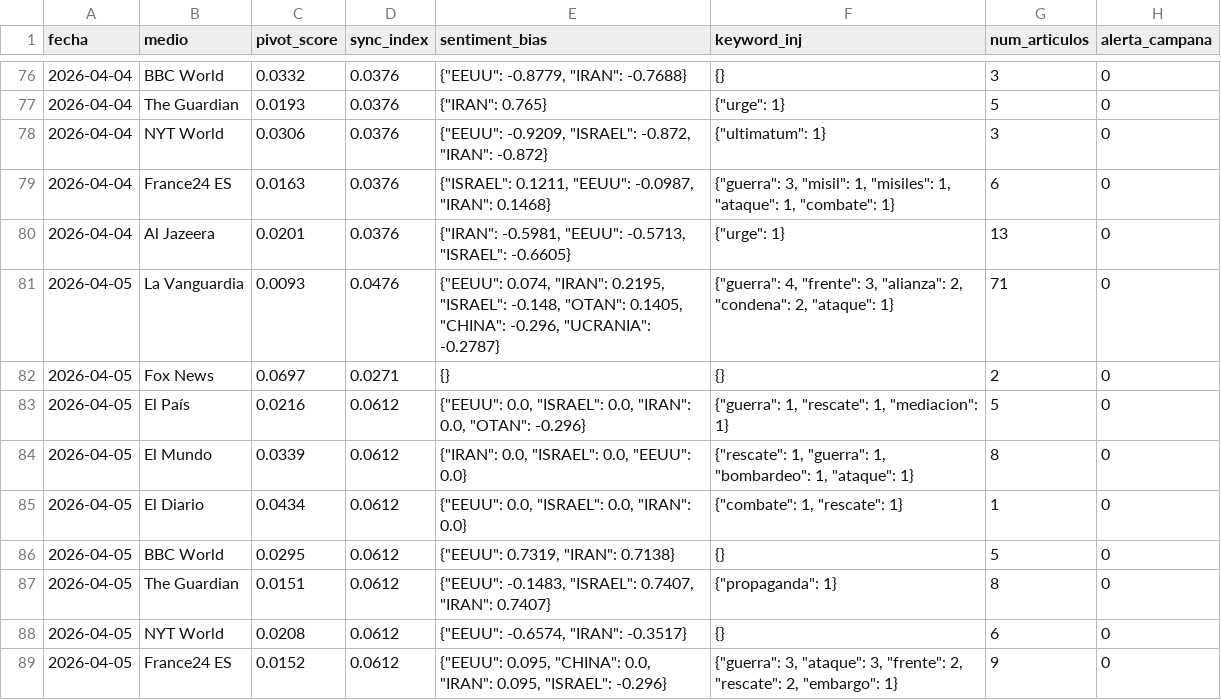
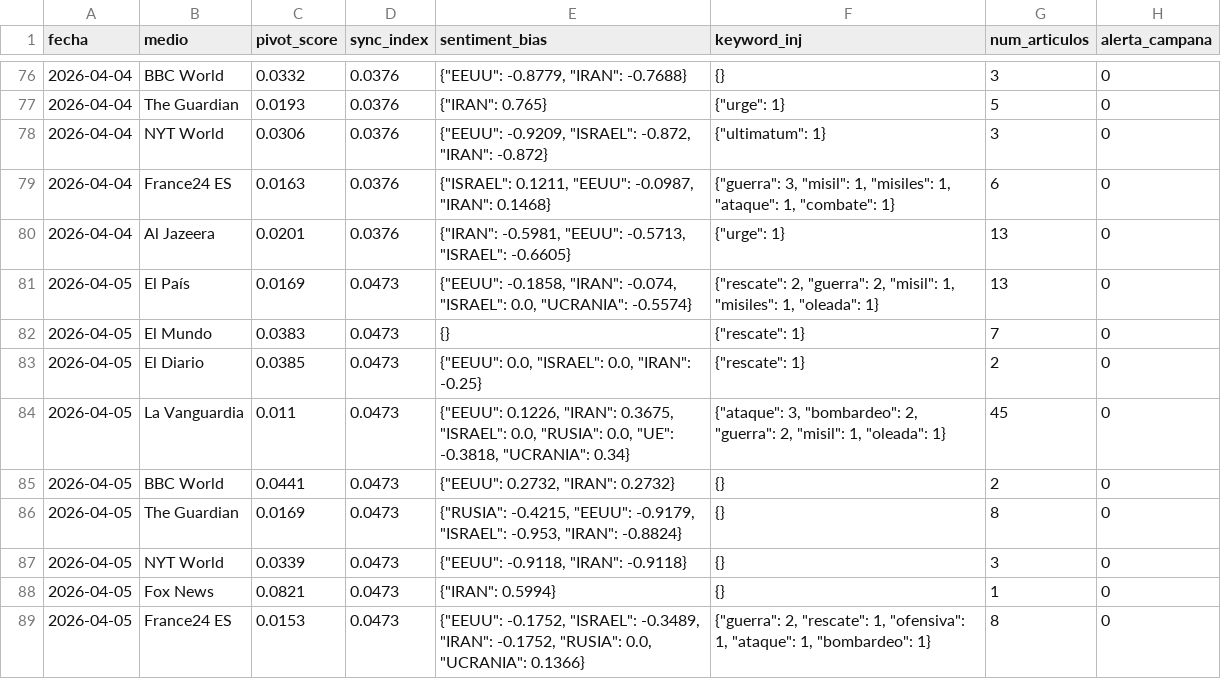
Before and after one commit to mcasrom/SIEG-Mani, a CSV file: data/kpis.csv, drawn as a sheet; only a part is shown, gaps mark what is left out; the diff covers the shown part only.

Commit message:
MANI data 2026-04-05 21:10

```diff
--- a/data/kpis.csv
+++ b/data/kpis.csv
@@ -80,10 +80,10 @@ fecha,medio,pivot_score,sync_index,sentiment_bias,keyword_inj,num_articulos,aler
 2026-04-04,Al Jazeera,0.0201,0.0376,"{""IRAN"": -0.5981, ""EEUU"": -0.5713, ""ISRAEL"": -0.6605}","{""urge"": 1}",13,0
-2026-04-05,La Vanguardia,0.0093,0.0476,"{""EEUU"": 0.074, ""IRAN"": 0.2195, ""ISRAEL"": -0.148, ""OTAN"": 0.1405, ""CHINA"": -0.296, ""UCRANIA"": -0.2787}","{""guerra"": 4, ""frente"": 3, ""alianza"": 2, ""condena"": 2, ""ataque"": 1}",71,0
-2026-04-05,Fox News,0.0697,0.0271,{},{},2,0
-2026-04-05,El País,0.0216,0.0612,"{""EEUU"": 0.0, ""ISRAEL"": 0.0, ""IRAN"": 0.0, ""OTAN"": -0.296}","{""guerra"": 1, ""rescate"": 1, ""mediacion"": 1}",5,0
-2026-04-05,El Mundo,0.0339,0.0612,"{""IRAN"": 0.0, ""ISRAEL"": 0.0, ""EEUU"": 0.0}","{""rescate"": 1, ""guerra"": 1, ""bombardeo"": 1, ""ataque"": 1}",8,0
-2026-04-05,El Diario,0.0434,0.0612,"{""EEUU"": 0.0, ""ISRAEL"": 0.0, ""IRAN"": 0.0}","{""combate"": 1, ""rescate"": 1}",1,0
-2026-04-05,BBC World,0.0295,0.0612,"{""EEUU"": 0.7319, ""IRAN"": 0.7138}",{},5,0
-2026-04-05,The Guardian,0.0151,0.0612,"{""EEUU"": -0.1483, ""ISRAEL"": 0.7407, ""IRAN"": 0.7407}","{""propaganda"": 1}",8,0
-2026-04-05,NYT World,0.0208,0.0612,"{""EEUU"": -0.6574, ""IRAN"": -0.3517}",{},6,0
-2026-04-05,France24 ES,0.0152,0.0612,"{""EEUU"": 0.095, ""CHINA"": 0.0, ""IRAN"": 0.095, ""ISRAEL"": -0.296}","{""guerra"": 3, ""ataque"": 3, ""frente"": 2, ""rescate"": 2, ""embargo"": 1}",9,0
+2026-04-05,El País,0.0169,0.0473,"{""EEUU"": -0.1858, ""IRAN"": -0.074, ""ISRAEL"": 0.0, ""UCRANIA"": -0.5574}","{""rescate"": 2, ""guerra"": 2, ""misil"": 1, ""misiles"": 1, ""oleada"": 1}",13,0
+2026-04-05,El Mundo,0.0383,0.0473,{},"{""rescate"": 1}",7,0
+2026-04-05,El Diario,0.0385,0.0473,"{""EEUU"": 0.0, ""ISRAEL"": 0.0, ""IRAN"": -0.25}","{""rescate"": 1}",2,0
+2026-04-05,La Vanguardia,0.011,0.0473,"{""EEUU"": 0.1226, ""IRAN"": 0.3675, ""ISRAEL"": 0.0, ""RUSIA"": 0.0, ""UE"": -0.3818, ""UCRANIA"": 0.34}","{""ataque"": 3, ""bombardeo"": 2, ""guerra"": 2, ""misil"": 1, ""oleada"": 1}",45,0
+2026-04-05,BBC World,0.0441,0.0473,"{""EEUU"": 0.2732, ""IRAN"": 0.2732}",{},2,0
+2026-04-05,The Guardian,0.0169,0.0473,"{""RUSIA"": -0.4215, ""EEUU"": -0.9179, ""ISRAEL"": -0.953, ""IRAN"": -0.8824}",{},8,0
+2026-04-05,NYT World,0.0339,0.0473,"{""EEUU"": -0.9118, ""IRAN"": -0.9118}",{},3,0
+2026-04-05,Fox News,0.0821,0.0473,"{""IRAN"": 0.5994}",{},1,0
+2026-04-05,France24 ES,0.0153,0.0473,"{""EEUU"": -0.1752, ""ISRAEL"": -0.3489, ""IRAN"": -0.1752, ""RUSIA"": 0.0, ""UCRANIA"": 0.1366}","{""guerra"": 2, ""rescate"": 1, ""ofensiva"": 1, ""ataque"": 1, ""bombardeo"": 1}",8,0
```
Also changed, not shown: 5 edited cells elsewhere in this file, 2 other files.
